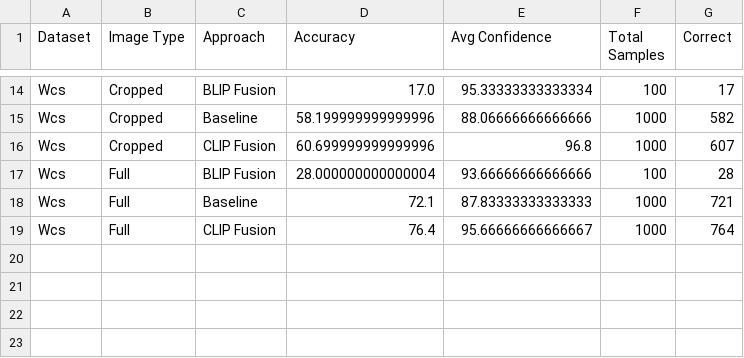
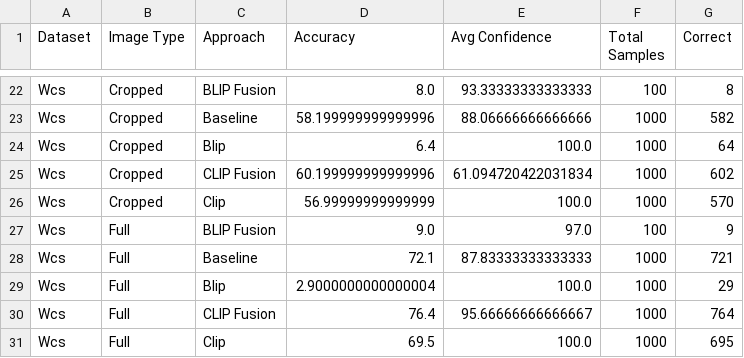
Before and after one commit to LuizAlencar17/WildMatch, a CSV file: results/accuracy_comparison_table.csv, drawn as a sheet; only a part is shown, gaps mark what is left out; addresses are those after the commit; the diff covers the shown part only; the diff names each change by its address in the sheet, - before the commit and + after, or states it on an @@ line.

```diff
--- a/results/accuracy_comparison_table.csv
+++ b/results/accuracy_comparison_table.csv
-D22 (Accuracy): 17.0
+D22 (Accuracy): 8.0
-E22 (Avg Confidence): 95.33333333333334
+E22 (Avg Confidence): 93.33333333333333
-G22 (Correct): 17
+G22 (Correct): 8
+row 24: Wcs | Cropped | Blip | 6.4 | 100.0 | 1000 | 64
-D25 (Accuracy): 60.699999999999996
+D25 (Accuracy): 60.199999999999996
-E25 (Avg Confidence): 96.8
+E25 (Avg Confidence): 61.094720422031834
-G25 (Correct): 607
+G25 (Correct): 602
+row 26: Wcs | Cropped | Clip | 56.99999999999999 | 100.0 | 1000 | 570
-D27 (Accuracy): 28.000000000000004
+D27 (Accuracy): 9.0
-E27 (Avg Confidence): 93.66666666666666
+E27 (Avg Confidence): 97.0
-G27 (Correct): 28
+G27 (Correct): 9
+row 29: Wcs | Full | Blip | 2.9000000000000004 | 100.0 | 1000 | 29
+row 31: Wcs | Full | Clip | 69.5 | 100.0 | 1000 | 695
```
Also changed, not shown: 8 added rows and 23 edited cells elsewhere in this file, results/improvement_analysis_table.csv, 21 other files.
